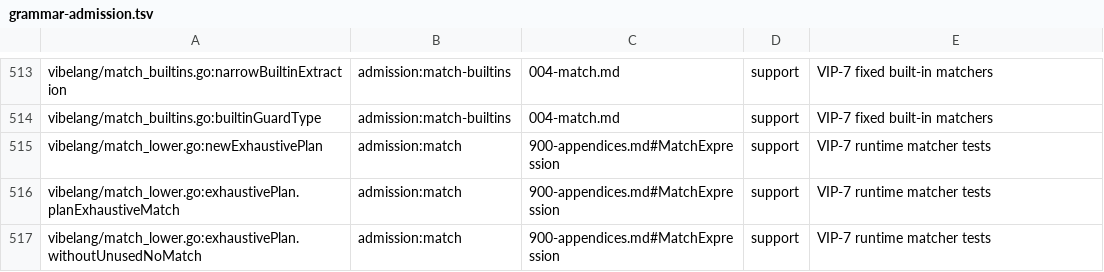
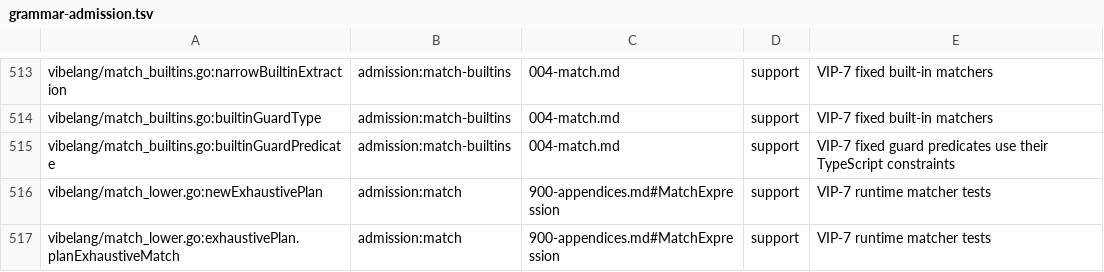
Before and after one commit to smithersai/vibelang, a TSV file: docs/design/registry/grammar-admission.tsv, drawn as a sheet; only a part is shown, gaps mark what is left out; the shorter side is filled out with more unchanged rows.

Commit message:
fix(compiler): preserve fixed extractor guard constraints
Fixed Option, Exit and Result extractors erased their positive guard signatures
to any, so payloads from open subjects allowed unchecked reads. VIP-7 and
chapter 4 require the native guard's types. Instantiate successful guards at
their constraints and keep erased signatures for false-branch exclusion.

Stock TypeScript 7.1.0-beta infers unknown for Option.Some from unknown and
Option<any>, and Cause<unknown> for Exit.Failure from unknown. Add the regression
case, a quoted-rule static target with keyed corpus, the grammar admission
source entry, user documentation and one release note.

Public-base proof: the regression fails and 50 of 70 static inputs fail.
The minimal signature repair passes all 70; it needs no extra brand-narrowing
helper.

```diff
--- a/docs/design/registry/grammar-admission.tsv
+++ b/docs/design/registry/grammar-admission.tsv
@@ -514,2 +514,3 @@ vibelang/match_builtins.go:narrowBuiltinExtraction	admission:match-builtins	004-
 vibelang/match_builtins.go:builtinGuardType	admission:match-builtins	004-match.md	support	VIP-7 fixed built-in matchers
+vibelang/match_builtins.go:builtinGuardPredicate	admission:match-builtins	004-match.md	support	VIP-7 fixed guard predicates use their TypeScript constraints
 vibelang/match_lower.go:newExhaustivePlan	admission:match	900-appendices.md#MatchExpression	support	VIP-7 runtime matcher tests
```
Also changed, not shown: 49 other files.
